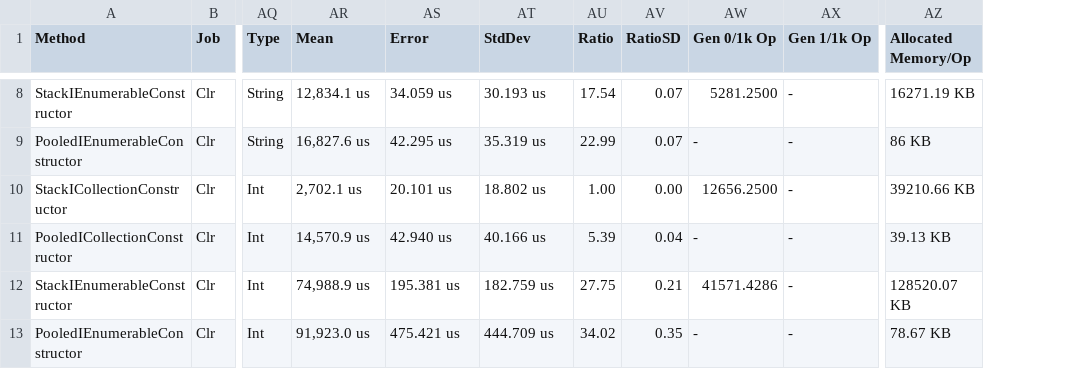
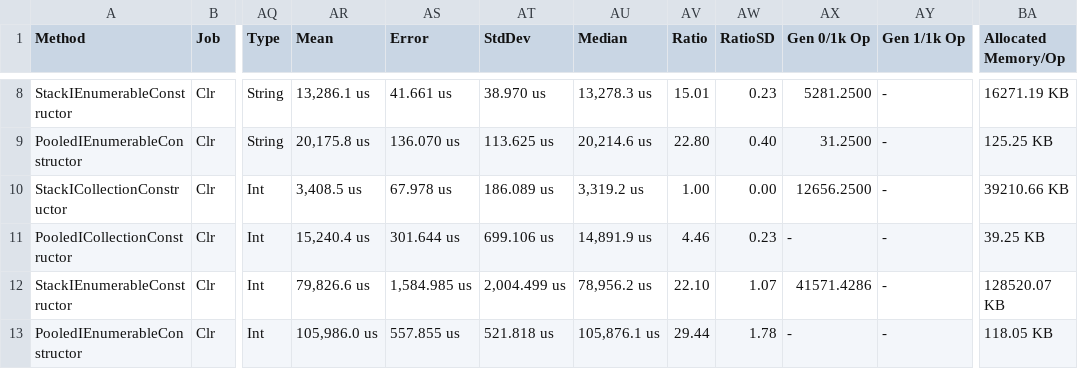
Before and after one commit to jtmueller/Collections.Pooled, a CSV file: docs/benchmarks/net472/Stack_Constructors-report.csv, drawn as a sheet; only a part is shown, gaps mark what is left out; addresses are those after the commit; the diff covers the shown part only; the diff names each change by its address in the sheet, - before the commit and + after, or states it on an @@ line.

```diff
--- a/docs/benchmarks/net472/Stack_Constructors-report.csv
+++ b/docs/benchmarks/net472/Stack_Constructors-report.csv
+column AU (Median), rows 8-13: 13,278.3 us | 20,214.6 us | 3,319.2 us | 14,891.9 us | 78,956.2 us | 105,876.1 us
-AR8 (Mean): 12,834.1 us
+AR8 (Mean): 13,286.1 us
-AS8 (Error): 34.059 us
+AS8 (Error): 41.661 us
-AT8 (StdDev): 30.193 us
+AT8 (StdDev): 38.970 us
-AV8 (Ratio): 17.54
+AV8 (Ratio): 15.01
-AW8 (RatioSD): 0.07
+AW8 (RatioSD): 0.23
-AR9 (Mean): 16,827.6 us
+AR9 (Mean): 20,175.8 us
-AS9 (Error): 42.295 us
+AS9 (Error): 136.070 us
-AT9 (StdDev): 35.319 us
+AT9 (StdDev): 113.625 us
-AV9 (Ratio): 22.99
+AV9 (Ratio): 22.80
-AW9 (RatioSD): 0.07
+AW9 (RatioSD): 0.40
-AX9 (Gen 0/1k Op): -
+AX9 (Gen 0/1k Op): 31.2500
-BA9 (Allocated Memory/Op): 86 KB
+BA9 (Allocated Memory/Op): 125.25 KB
-AR10 (Mean): 2,702.1 us
+AR10 (Mean): 3,408.5 us
-AS10 (Error): 20.101 us
+AS10 (Error): 67.978 us
-AT10 (StdDev): 18.802 us
+AT10 (StdDev): 186.089 us
-AR11 (Mean): 14,570.9 us
+AR11 (Mean): 15,240.4 us
-AS11 (Error): 42.940 us
+AS11 (Error): 301.644 us
-AT11 (StdDev): 40.166 us
+AT11 (StdDev): 699.106 us
-AV11 (Ratio): 5.39
+AV11 (Ratio): 4.46
-AW11 (RatioSD): 0.04
+AW11 (RatioSD): 0.23
-BA11 (Allocated Memory/Op): 39.13 KB
+BA11 (Allocated Memory/Op): 39.25 KB
-AR12 (Mean): 74,988.9 us
+AR12 (Mean): 79,826.6 us
-AS12 (Error): 195.381 us
+AS12 (Error): 1,584.985 us
-AT12 (StdDev): 182.759 us
+AT12 (StdDev): 2,004.499 us
-AV12 (Ratio): 27.75
+AV12 (Ratio): 22.10
-AW12 (RatioSD): 0.21
+AW12 (RatioSD): 1.07
-AR13 (Mean): 91,923.0 us
+AR13 (Mean): 105,986.0 us
-AS13 (Error): 475.421 us
+AS13 (Error): 557.855 us
-AT13 (StdDev): 444.709 us
+AT13 (StdDev): 521.818 us
-AV13 (Ratio): 34.02
+AV13 (Ratio): 29.44
-AW13 (RatioSD): 0.35
+AW13 (RatioSD): 1.78
-BA13 (Allocated Memory/Op): 78.67 KB
+BA13 (Allocated Memory/Op): 118.05 KB
```
Also changed, not shown: 103 edited cells elsewhere in this file, docs/benchmarks/netcoreapp2.2/Stack_Constructors-report.csv, 53 other files.
